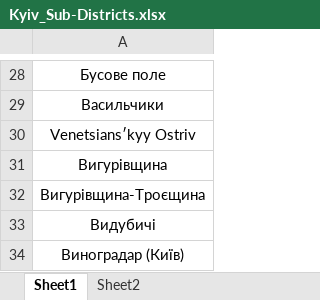
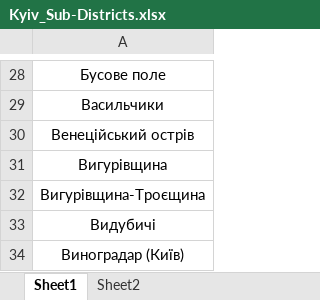
Before and after one commit to OleksandrTsapin/Coursera-Capstone, an Excel workbook: Kyiv_Sub-Districts.xlsx, sheet Sheet1, drawn as a sheet; only a part is shown, gaps mark what is left out; values as stored, in another font and other column widths than the file's, no borders; the diff names each change by its address in the sheet, - before the commit and + after, or states it on an @@ line.

```diff
--- a/Kyiv_Sub-Districts.xlsx (sheet Sheet1)
+++ b/Kyiv_Sub-Districts.xlsx (sheet Sheet1)
-A30: Venetsiansʹkyy Ostriv
+A30: Венеційський острів
```
Also changed, not shown: 1 other file.
